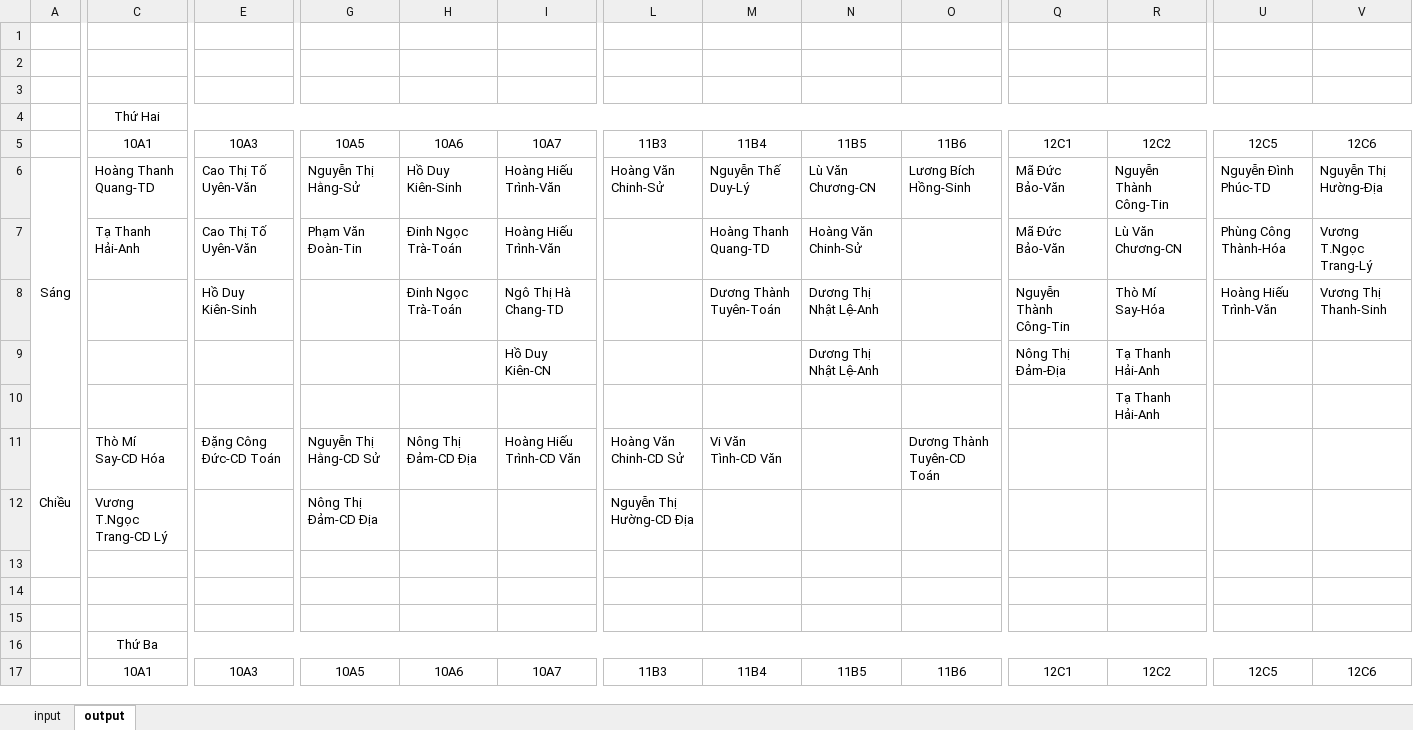
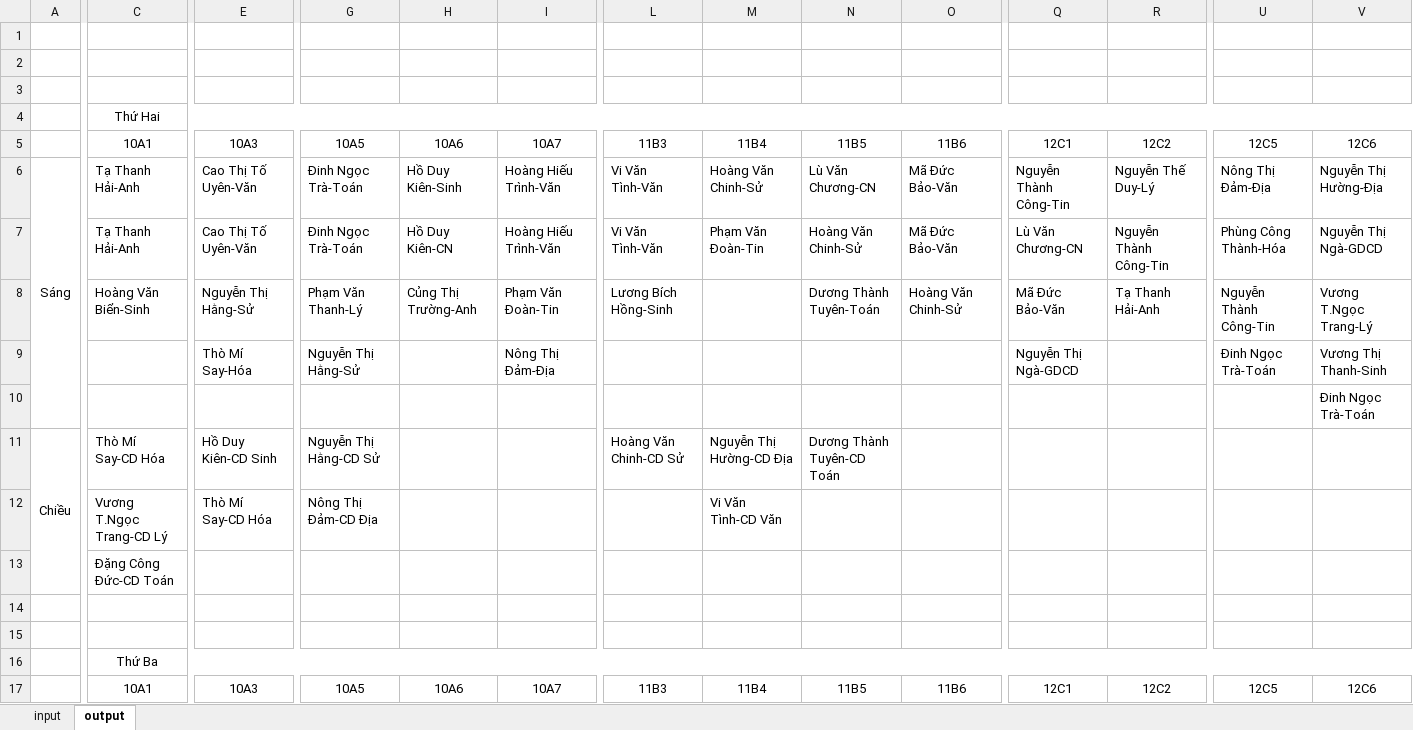
Before and after one commit to cmpedz/ScheduleLessonsProject_THPT_DONG_VAN, an Excel workbook: bin/excel_resources/excel_data.xlsx, sheet output, drawn as a sheet; only a part is shown, gaps mark what is left out; values as stored, in another font and other column widths than the file's, no borders; removed rows and columns are numbered as before the commit, all else as after; rows hold the shown columns only; the diff covers the shown part only; the diff names each change by its address in the sheet, - before the commit and + after, or states it on an @@ line.

```diff
--- a/bin/excel_resources/excel_data.xlsx (sheet output)
+++ b/bin/excel_resources/excel_data.xlsx (sheet output)
-C6: Hoàng Thanh Quang-TD
+C6: Tạ Thanh Hải-Anh
-G6: Nguyễn Thị Hằng-Sử
+G6: Đinh Ngọc Trà-Toán
-L6: Hoàng Văn Chinh-Sử
+L6: Vi Văn Tình-Văn
-M6: Nguyễn Thế Duy-Lý
+M6: Hoàng Văn Chinh-Sử
-O6: Lương Bích Hồng-Sinh
+O6: Mã Đức Bảo-Văn
-Q6: Mã Đức Bảo-Văn
+Q6: Nguyễn Thành Công-Tin
-R6: Nguyễn Thành Công-Tin
+R6: Nguyễn Thế Duy-Lý
-U6: Nguyễn Đình Phúc-TD
+U6: Nông Thị Đảm-Địa
-G7: Phạm Văn Đoàn-Tin
+G7: Đinh Ngọc Trà-Toán
-H7: Đinh Ngọc Trà-Toán
+H7: Hồ Duy Kiên-CN
-L7: (empty)
+L7: Vi Văn Tình-Văn
-M7: Hoàng Thanh Quang-TD
+M7: Phạm Văn Đoàn-Tin
-O7: (empty)
+O7: Mã Đức Bảo-Văn
-Q7: Mã Đức Bảo-Văn
+Q7: Lù Văn Chương-CN
-R7: Lù Văn Chương-CN
+R7: Nguyễn Thành Công-Tin
-V7: Vương T.Ngọc Trang-Lý
+V7: Nguyễn Thị Ngà-GDCD
-row 8:  |  | Hồ Duy Kiên-Sinh |  | Đinh Ngọc Trà-Toán | Ngô Thị Hà Chang-TD |  | Dương Thành Tuyên-Toán | Dương Thị Nhật Lệ-Anh |  | Nguyễn Thành Công-Tin | Thò Mí Say-Hóa | Hoàng Hiếu Trình-Văn | Vương Thị Thanh-Sinh
-row 9:  |  |  |  |  | Hồ Duy Kiên-CN |  |  | Dương Thị Nhật Lệ-Anh |  | Nông Thị Đảm-Địa | Tạ Thanh Hải-Anh
-row 10:  |  |  |  |  |  |  |  |  |  |  | Tạ Thanh Hải-Anh
+row 8:  | Hoàng Văn Biển-Sinh | Nguyễn Thị Hằng-Sử | Phạm Văn Thanh-Lý | Củng Thị Trường-Anh | Phạm Văn Đoàn-Tin | Lương Bích Hồng-Sinh |  | Dương Thành Tuyên-Toán | Hoàng Văn Chinh-Sử | Mã Đức Bảo-Văn | Tạ Thanh Hải-Anh | Nguyễn Thành Công-Tin | Vương T.Ngọc Trang-Lý
+row 9:  |  | Thò Mí Say-Hóa | Nguyễn Thị Hằng-Sử |  | Nông Thị Đảm-Địa |  |  |  |  | Nguyễn Thị Ngà-GDCD |  | Đinh Ngọc Trà-Toán | Vương Thị Thanh-Sinh
+row 10:  |  |  |  |  |  |  |  |  |  |  |  |  | Đinh Ngọc Trà-Toán
-E11: Đặng Công Đức-CD Toán
+E11: Hồ Duy Kiên-CD Sinh
-H11: Nông Thị Đảm-CD Địa
+H11: (empty)
-I11: Hoàng Hiếu Trình-CD Văn
+I11: (empty)
-M11: Vi Văn Tình-CD Văn
+M11: Nguyễn Thị Hường-CD Địa
-N11: (empty)
+N11: Dương Thành Tuyên-CD Toán
-O11: Dương Thành Tuyên-CD Toán
+O11: (empty)
-E12: (empty)
+E12: Thò Mí Say-CD Hóa
-L12: Nguyễn Thị Hường-CD Địa
+L12: (empty)
-M12: (empty)
+M12: Vi Văn Tình-CD Văn
-C13: (empty)
+C13: Đặng Công Đức-CD Toán
```
Also changed, not shown: 17 added rows, 17 removed rows, 1 moved row and 88 edited cells elsewhere in this sheet, sheet input, src/excel_resources/excel_data.xlsx, 32 other files.
